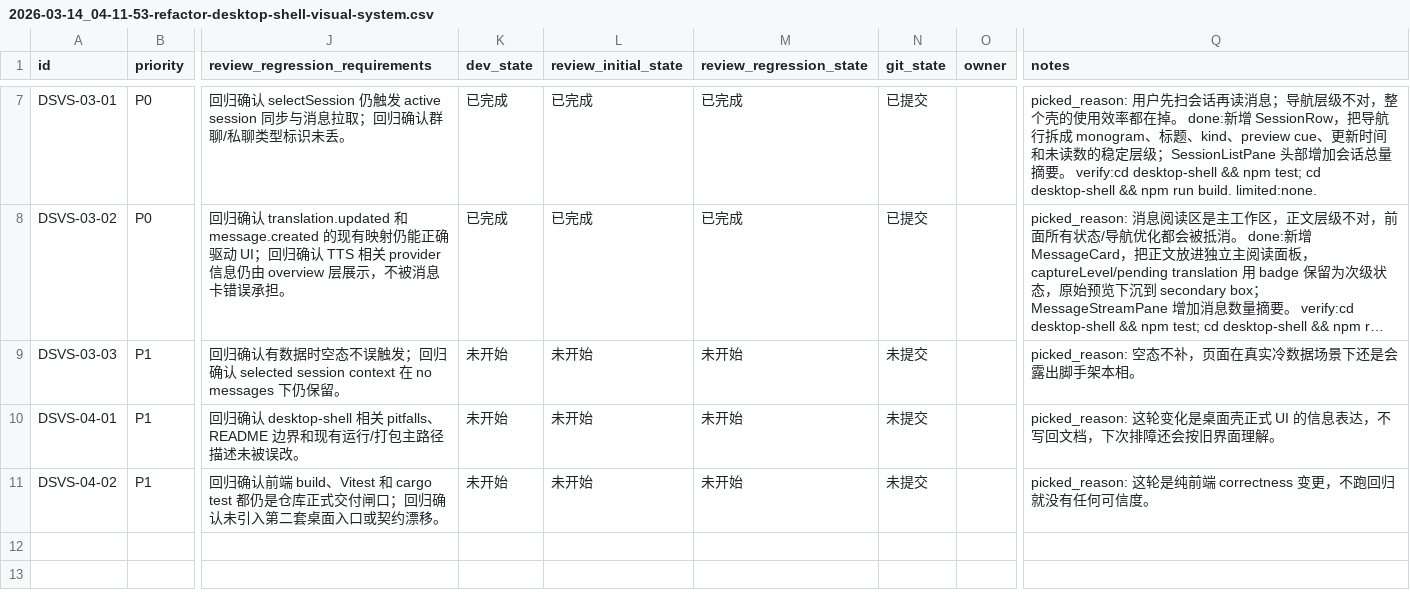
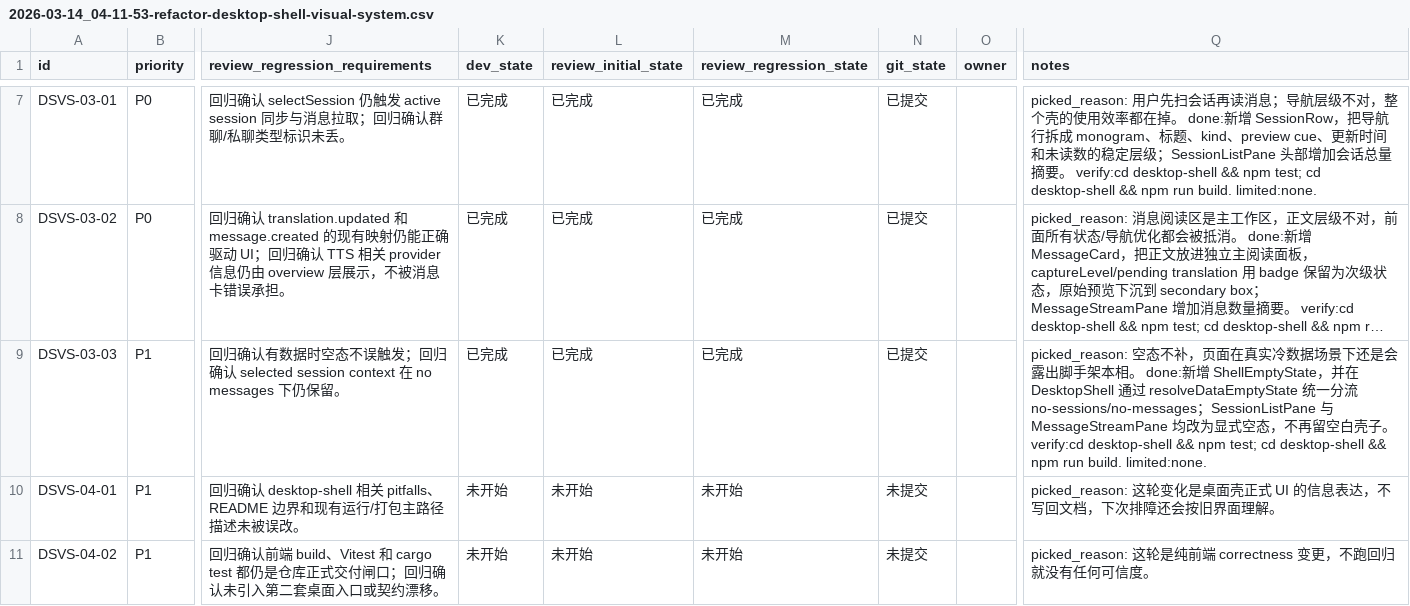
Before and after one commit to Loveyless/wechat-pc-auto, a CSV file: issues/2026-03-14_04-11-53-refactor-desktop-shell-visual-system.csv, drawn as a sheet; only a part is shown, gaps mark what is left out; long unchanged cells end in …; the diff names each change by its address in the sheet, - before the commit and + after, or states it on an @@ line.

Commit message:
[DSVS-03-03] 补 no sessions 与 no messages 的空态分支

```diff
--- a/issues/2026-03-14_04-11-53-refactor-desktop-shell-visual-system.csv
+++ b/issues/2026-03-14_04-11-53-refactor-desktop-shell-visual-system.csv
-K9 (dev_state): 未开始
+K9 (dev_state): 已完成
-L9 (review_initial_state): 未开始
+L9 (review_initial_state): 已完成
-M9 (review_regression_state): 未开始
+M9 (review_regression_state): 已完成
-N9 (git_state): 未提交
+N9 (git_state): 已提交
-Q9 (notes): …架本相。
+Q9 (notes): …架本相。 done:新增 ShellEmptyState，并在 DesktopShell 通过 resolveDataEmptyState 统一分流 no-sessions/no-messages；SessionListPane 与 MessageStreamPane 均改为显式空态，不再留空白壳子。 verify:cd desktop-shell && npm test; cd desktop-shell && npm run build. limited:none.
```
Also changed, not shown: 4 other files.
